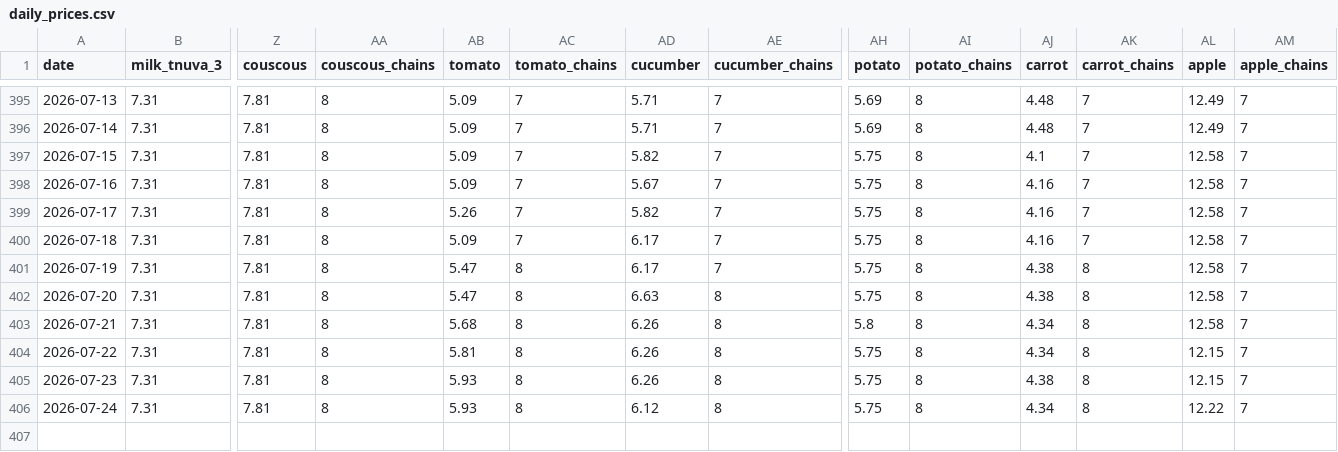
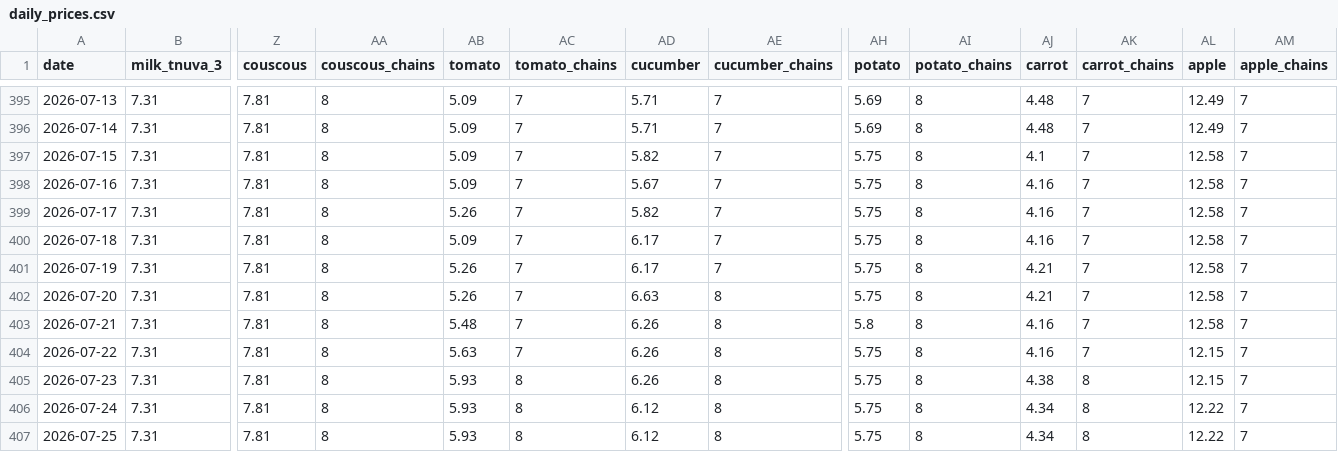
Before and after one commit to samueldratwa-TG/tsarchan-web, a CSV file: public/data/daily_prices.csv, drawn as a sheet; only a part is shown, gaps mark what is left out; rows hold the shown columns only; the diff names each change by its address in the sheet, - before the commit and + after, or states it on an @@ line.

Commit message:
data: daily update 2026-07-25

```diff
--- a/public/data/daily_prices.csv
+++ b/public/data/daily_prices.csv
-AB401:AB402 (tomato): 5.47
+AB401:AB402 (tomato): 5.26
-AC401:AC404 (tomato_chains): 8
+AC401:AC404 (tomato_chains): 7
-AJ401:AJ402 (carrot): 4.38
+AJ401:AJ402 (carrot): 4.21
-AK401:AK404 (carrot_chains): 8
+AK401:AK404 (carrot_chains): 7
-AB403 (tomato): 5.68
+AB403 (tomato): 5.48
-AJ403:AJ404 (carrot): 4.34
+AJ403:AJ404 (carrot): 4.16
-AB404 (tomato): 5.81
+AB404 (tomato): 5.63
+row 407: 2026-07-25 | 7.31 | 7.81 | 8 | 5.93 | 8 | 6.12 | 8 | 5.75 | 8 | 4.34 | 8 | 12.22 | 7
```
Also changed, not shown: public/data/index.csv, 12 other files.
